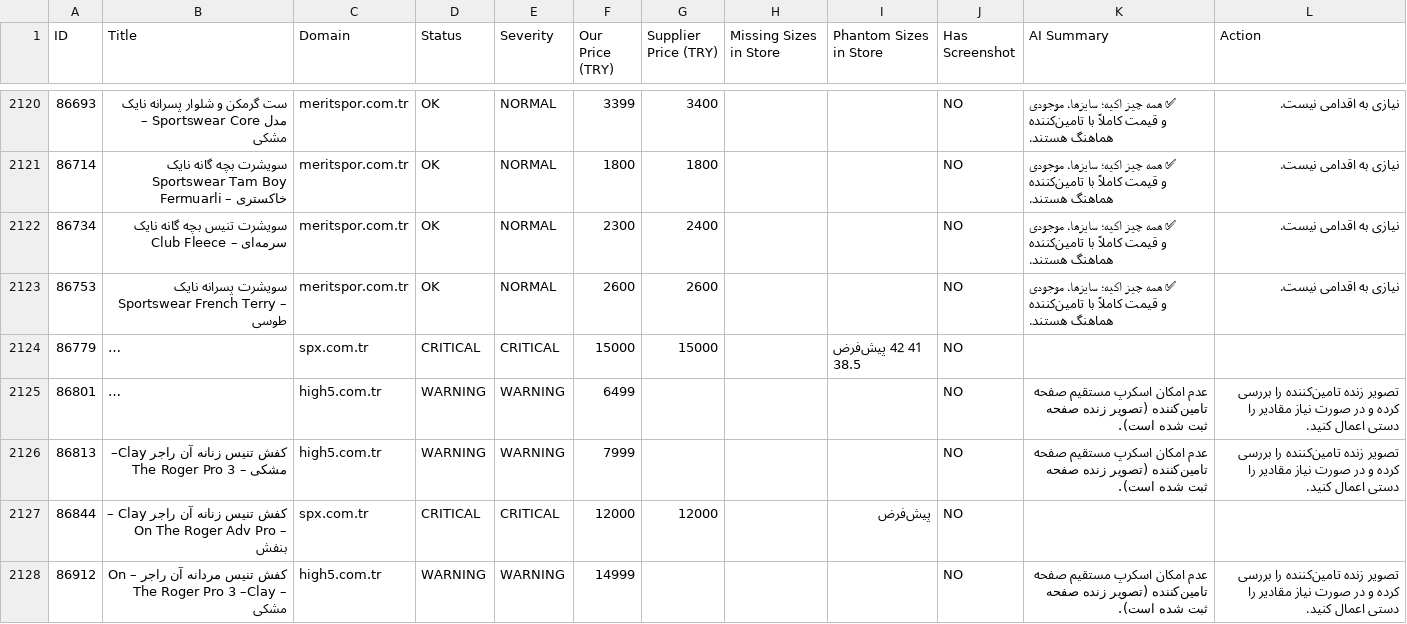
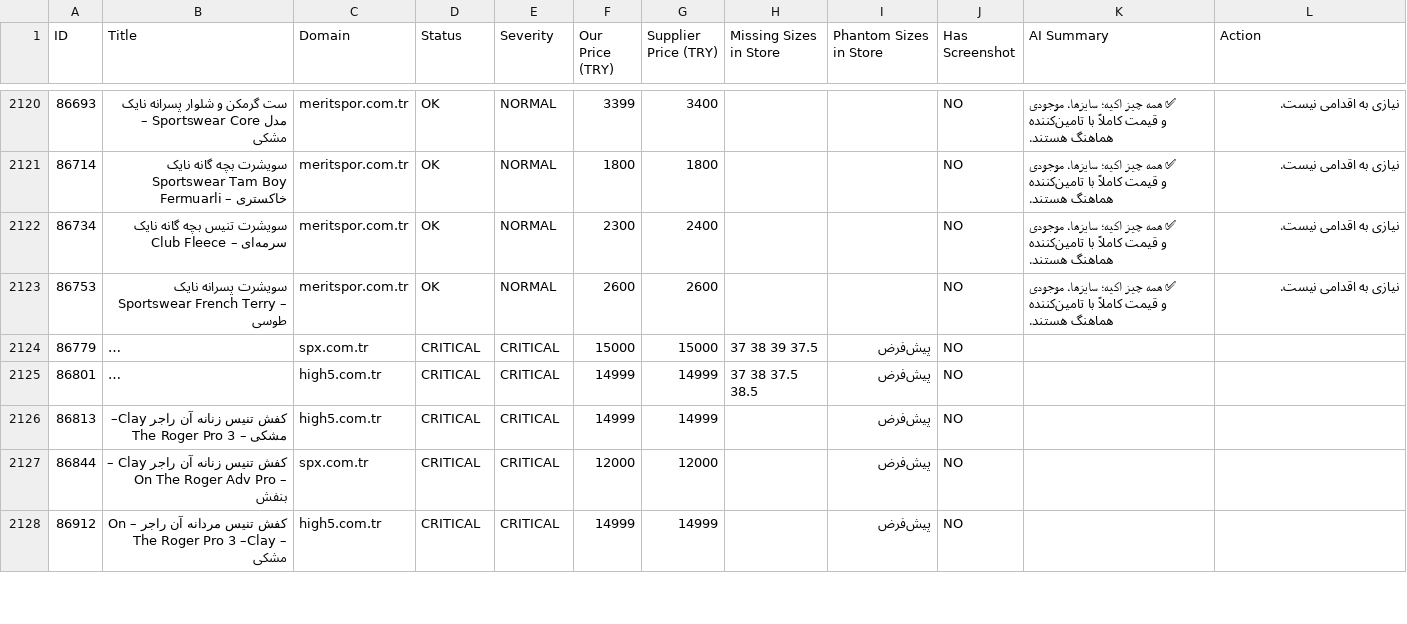
Before and after one commit to mehranyavari/woocommerce-stock-scraper, a CSV file: output/audit-report.csv, drawn as a sheet; only a part is shown, gaps mark what is left out; long unchanged cells end in …; the diff covers the shown part only; the diff names each change by its address in the sheet, - before the commit and + after, or states it on an @@ line.

```diff
--- a/output/audit-report.csv
+++ b/output/audit-report.csv
-H2124 (Missing Sizes in Store): (empty)
+H2124 (Missing Sizes in Store): 37 38 39 37.5
-I2124 (Phantom Sizes in Store): 41 42 پیش‌فرض 38.5
+I2124 (Phantom Sizes in Store): پیش‌فرض
-D2125:D2126 (Status): WARNING
+D2125:D2126 (Status): CRITICAL
-E2125:E2126 (Severity): WARNING
+E2125:E2126 (Severity): CRITICAL
-F2125 (Our Price (TRY)): 6499
+F2125 (Our Price (TRY)): 14999
-G2125:G2126 (Supplier Price (TRY)): (empty)
+G2125:G2126 (Supplier Price (TRY)): 14999
-H2125 (Missing Sizes in Store): (empty)
+H2125 (Missing Sizes in Store): 37 38 37.5 38.5
-I2125:I2126 (Phantom Sizes in Store): (empty)
+I2125:I2126 (Phantom Sizes in Store): پیش‌فرض
-K2125:K2126 (AI Summary): عدم امکان اسکرپ مستقیم صفحه تامین‌کننده (تصویر زنده صفحه ثبت شده است).
+K2125:K2126 (AI Summary): (empty)
-L2125:L2126 (Action): تصویر زنده تامین‌کننده را بررسی کرده و در صورت نیاز مقادیر را دستی اعمال کنید.
+L2125:L2126 (Action): (empty)
-F2126 (Our Price (TRY)): 7999
+F2126 (Our Price (TRY)): 14999
-D2128 (Status): WARNING
+D2128 (Status): CRITICAL
-E2128 (Severity): WARNING
+E2128 (Severity): CRITICAL
-G2128 (Supplier Price (TRY)): (empty)
+G2128 (Supplier Price (TRY)): 14999
-I2128 (Phantom Sizes in Store): (empty)
+I2128 (Phantom Sizes in Store): پیش‌فرض
-K2128 (AI Summary): عدم امکان اسکرپ مستقیم صفحه تامین‌کننده (تصویر زنده صفحه ثبت شده است).
+K2128 (AI Summary): (empty)
-L2128 (Action): تصویر زنده تامین‌کننده را بررسی کرده و در صورت نیاز مقادیر را دستی اعمال کنید.
+L2128 (Action): (empty)
```
Also changed, not shown: 106 edited cells elsewhere in this file, 7 other files.
